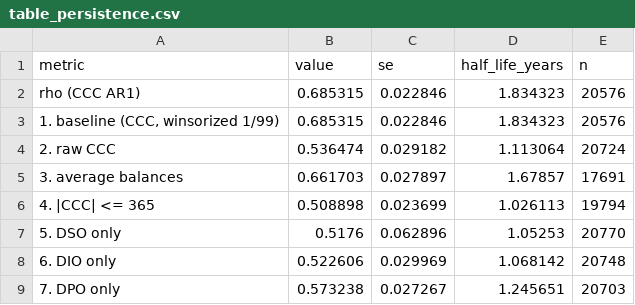
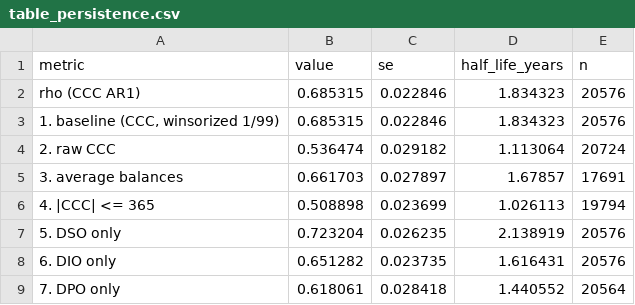
Before and after one commit to magnumjpg/sec-cash-conversion-cycle, a CSV file: outputs/tables/table_persistence.csv, drawn as a sheet.

```diff
--- a/outputs/tables/table_persistence.csv
+++ b/outputs/tables/table_persistence.csv
@@ -6,4 +6,4 @@ rho (CCC AR1),0.685315,0.022846,1.834323,20576
 4. |CCC| <= 365,0.508898,0.023699,1.026113,19794
-5. DSO only,0.5176,0.062896,1.05253,20770
-6. DIO only,0.522606,0.029969,1.068142,20748
-7. DPO only,0.573238,0.027267,1.245651,20703
+5. DSO only,0.723204,0.026235,2.138919,20576
+6. DIO only,0.651282,0.023735,1.616431,20576
+7. DPO only,0.618061,0.028418,1.440552,20564
```
Also changed, not shown: outputs/tables/attrition.csv, outputs/tables/known_firm_check.csv, 16 other files.
